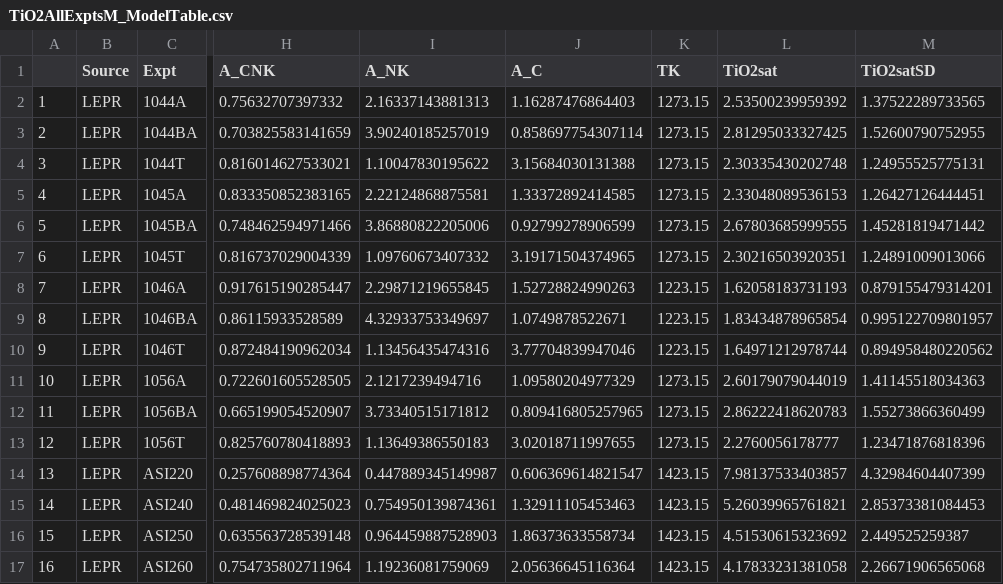
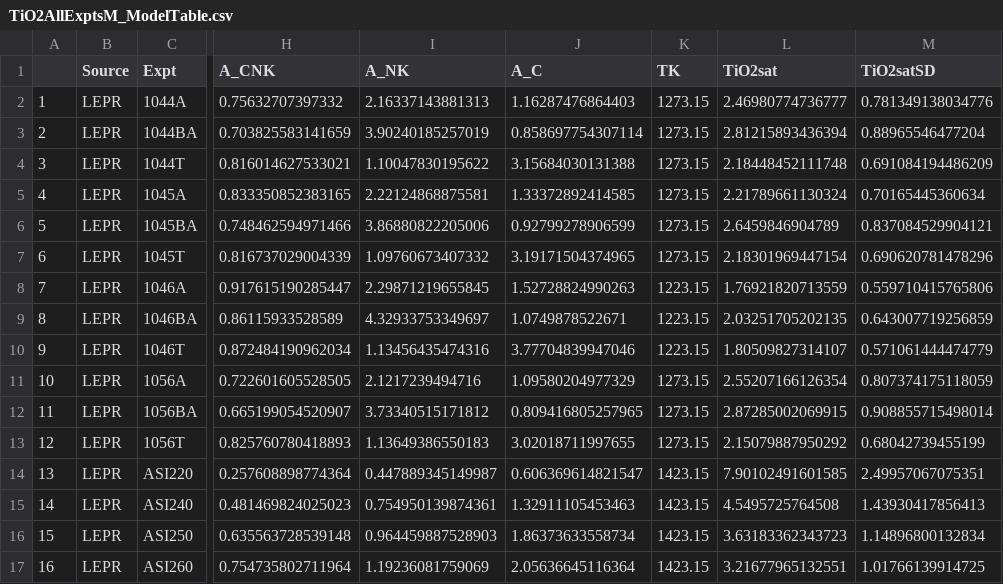
Before and after one commit to johncayers/TitaniteExpts, a CSV file: TiO2AllExptsM_ModelTable.csv, drawn as a sheet; only a part is shown, gaps mark what is left out; the diff covers the shown part only; the diff names each change by its address in the sheet, - before the commit and + after, or states it on an @@ line.

```diff
--- a/TiO2AllExptsM_ModelTable.csv
+++ b/TiO2AllExptsM_ModelTable.csv
-L2 (TiO2sat): 2.53500239959392
+L2 (TiO2sat): 2.46980774736777
-M2 (TiO2satSD): 1.37522289733565
+M2 (TiO2satSD): 0.781349138034776
-L3 (TiO2sat): 2.81295033327425
+L3 (TiO2sat): 2.81215893436394
-M3 (TiO2satSD): 1.52600790752955
+M3 (TiO2satSD): 0.88965546477204
-L4 (TiO2sat): 2.30335430202748
+L4 (TiO2sat): 2.18448452111748
-M4 (TiO2satSD): 1.24955525775131
+M4 (TiO2satSD): 0.691084194486209
-L5 (TiO2sat): 2.33048089536153
+L5 (TiO2sat): 2.21789661130324
-M5 (TiO2satSD): 1.26427126444451
+M5 (TiO2satSD): 0.70165445360634
-L6 (TiO2sat): 2.67803685999555
+L6 (TiO2sat): 2.6459846904789
-M6 (TiO2satSD): 1.45281819471442
+M6 (TiO2satSD): 0.837084529904121
-L7 (TiO2sat): 2.30216503920351
+L7 (TiO2sat): 2.18301969447154
-M7 (TiO2satSD): 1.24891009013066
+M7 (TiO2satSD): 0.690620781478296
-L8 (TiO2sat): 1.62058183731193
+L8 (TiO2sat): 1.76921820713559
-M8 (TiO2satSD): 0.879155479314201
+M8 (TiO2satSD): 0.559710415765806
-L9 (TiO2sat): 1.83434878965854
+L9 (TiO2sat): 2.03251705202135
-M9 (TiO2satSD): 0.995122709801957
+M9 (TiO2satSD): 0.643007719256859
-L10 (TiO2sat): 1.64971212978744
+L10 (TiO2sat): 1.80509827314107
-M10 (TiO2satSD): 0.894958480220562
+M10 (TiO2satSD): 0.571061444474779
-L11 (TiO2sat): 2.60179079044019
+L11 (TiO2sat): 2.55207166126354
-M11 (TiO2satSD): 1.41145518034363
+M11 (TiO2satSD): 0.807374175118059
-L12 (TiO2sat): 2.86222418620783
+L12 (TiO2sat): 2.87285002069915
-M12 (TiO2satSD): 1.55273866360499
+M12 (TiO2satSD): 0.908855715498014
-L13 (TiO2sat): 2.2760056178777
+L13 (TiO2sat): 2.15079887950292
-M13 (TiO2satSD): 1.23471876818396
+M13 (TiO2satSD): 0.68042739455199
-L14 (TiO2sat): 7.98137533403857
+L14 (TiO2sat): 7.90102491601585
-M14 (TiO2satSD): 4.32984604407399
+M14 (TiO2satSD): 2.49957067075351
-L15 (TiO2sat): 5.26039965761821
+L15 (TiO2sat): 4.5495725764508
-M15 (TiO2satSD): 2.85373381084453
+M15 (TiO2satSD): 1.43930417856413
-L16 (TiO2sat): 4.51530615323692
+L16 (TiO2sat): 3.63183362343723
-M16 (TiO2satSD): 2.449525259387
+M16 (TiO2satSD): 1.14896800132834
-L17 (TiO2sat): 4.17833231381058
+L17 (TiO2sat): 3.21677965132551
-M17 (TiO2satSD): 2.26671906565068
+M17 (TiO2satSD): 1.01766139914725
```
Also changed, not shown: 3 removed rows, 102 edited cells and row numbers in column A elsewhere in this file, DFGlassCompositions.csv, 8 other files.
